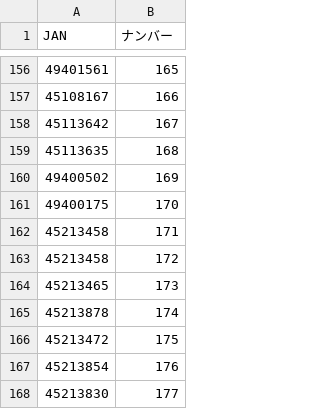
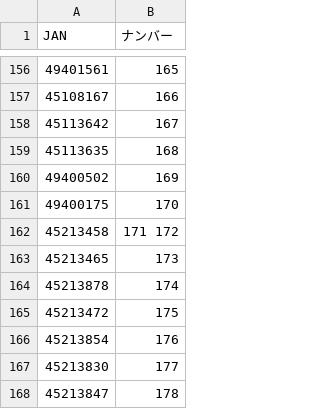
Before and after one commit to zushiK/yws, a CSV file: csv/cigarette.csv, drawn as a sheet; only a part is shown, gaps mark what is left out; the shorter side is filled out with more unchanged rows.

Commit message:
up master

```diff
--- a/csv/cigarette.csv
+++ b/csv/cigarette.csv
@@ -161,4 +161,3 @@
 49400175,170
-45213458,171
-45213458,172
+45213458,171 172
 45213465,173
```
